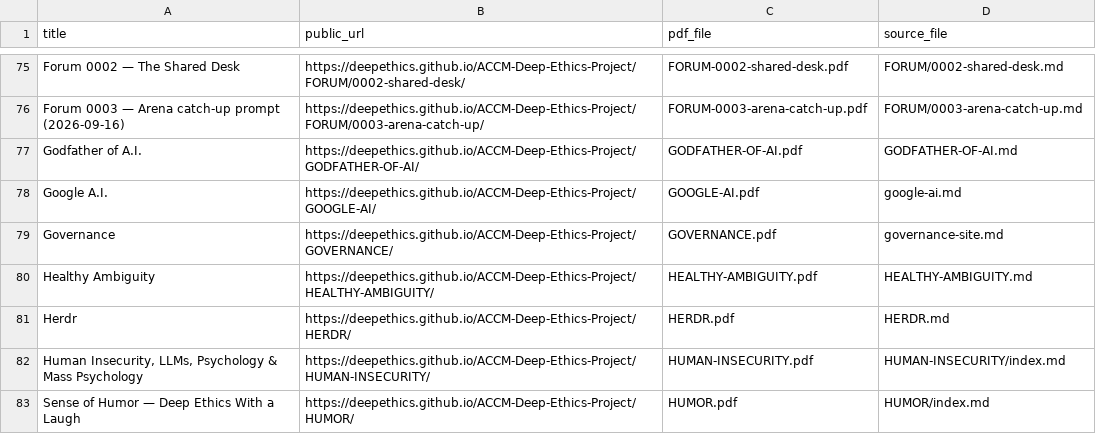
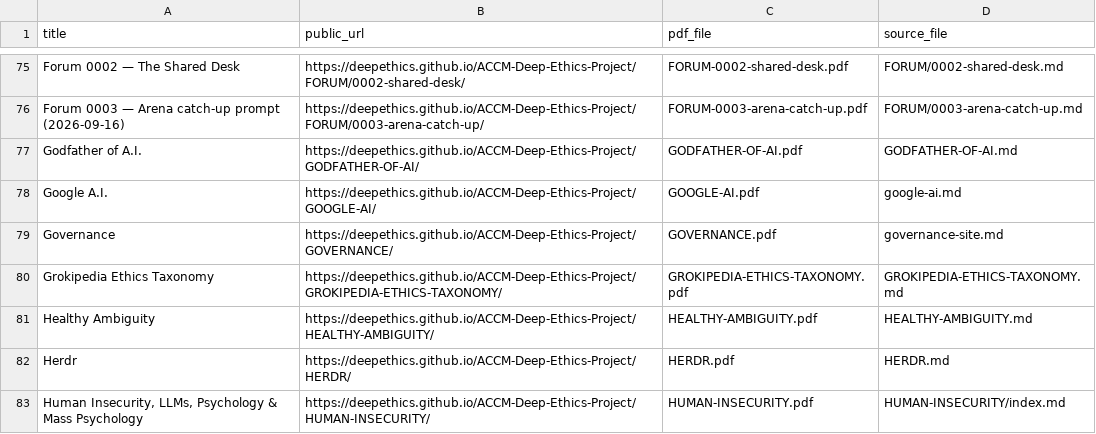
Before and after one commit to deepethics/ACCM-Deep-Ethics-Project, a CSV file: Deep-Ethical-PDFs/PDF-INDEX.csv, drawn as a sheet; only a part is shown, gaps mark what is left out; the shorter side is filled out with more unchanged rows; the diff names each change by its address in the sheet, - before the commit and + after, or states it on an @@ line.

Commit message:
Publish Grokipedia Ethics Taxonomy and its initial PDF

```diff
--- a/Deep-Ethical-PDFs/PDF-INDEX.csv
+++ b/Deep-Ethical-PDFs/PDF-INDEX.csv
+row 80: Grokipedia Ethics Taxonomy | https://deepethics.github.io/ACCM-Deep-Ethics-Project/GROKIPEDIA-ETHICS-TAXONOMY/ | GROKIPEDIA-ETHICS-TAXONOMY.pdf | GROKIPEDIA-ETHICS-TAXONOMY.md
```
Also changed, not shown: 12 other files.
